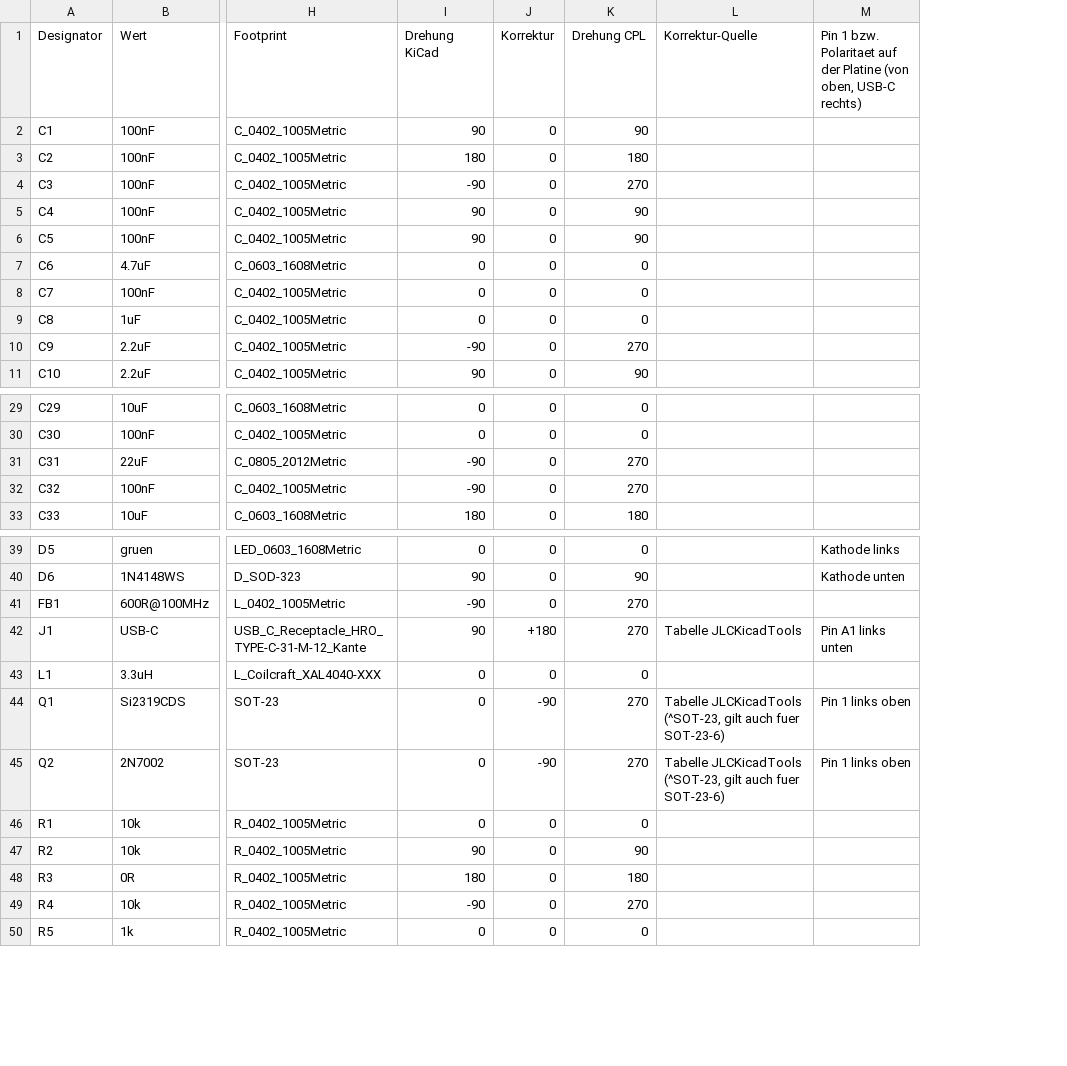
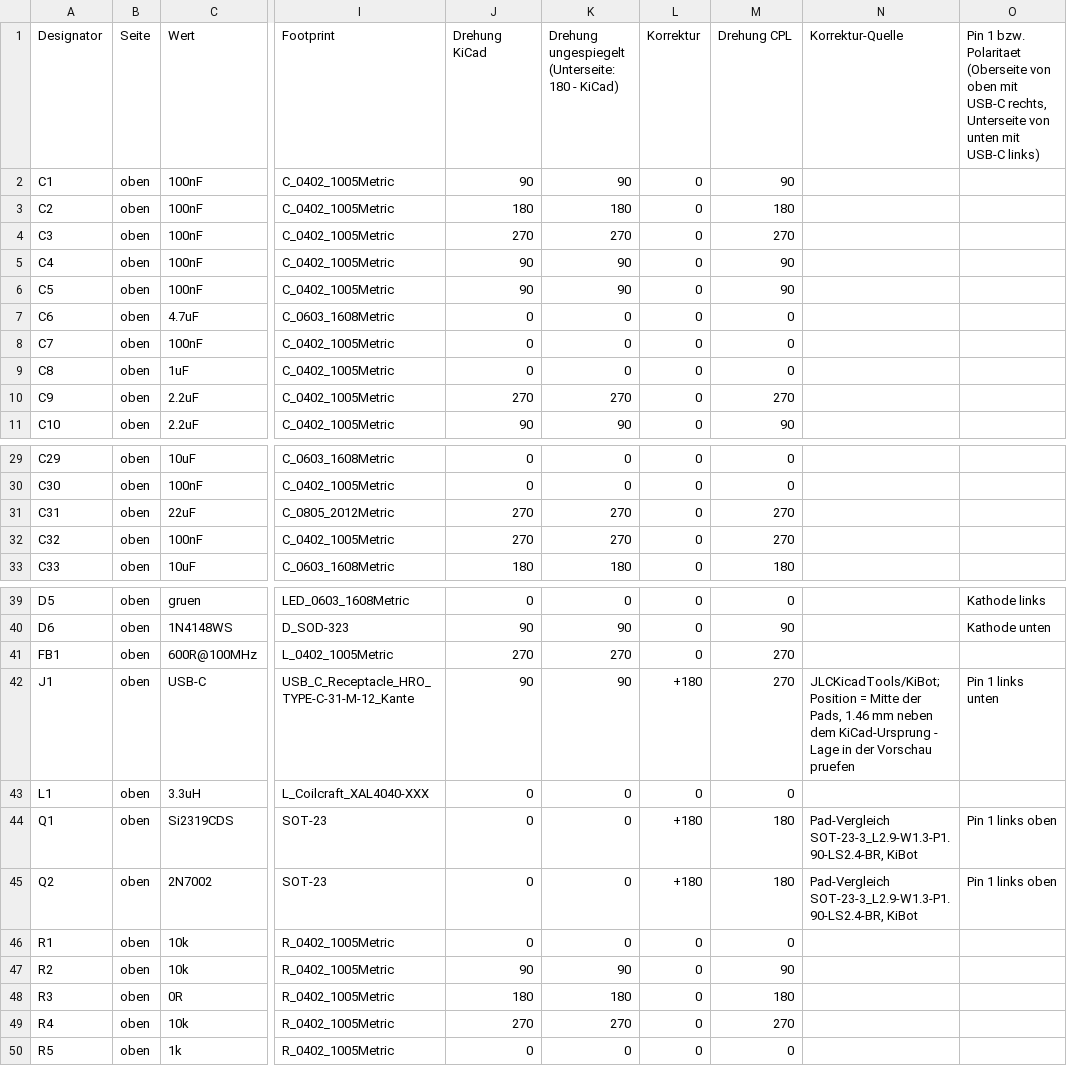
Before and after one commit to sooft1k/Drohne, a CSV file: hardware/fc/fertigung/jlcpcb_pruefliste.csv, drawn as a sheet; only a part is shown, gaps mark what is left out; addresses are those after the commit; the diff covers the shown part only; the diff names each change by its address in the sheet, - before the commit and + after, or states it on an @@ line.

```diff
--- a/hardware/fc/fertigung/jlcpcb_pruefliste.csv
+++ b/hardware/fc/fertigung/jlcpcb_pruefliste.csv
+column B (Seite), rows 2-11: all oben; rows 29-33: all oben; rows 39-50: all oben
+column K, rows 1-11: Drehung ungespiegelt (Unterseite: 180 - KiCad) | 90 | 180 | 270 | 90 | 90 | 0 | 0 | 0 | 270 | 90; rows 29-33: 0 | 0 | 270 | 270 | 180; rows 39-50: 0 | 90 | 270 | 90 | 0 | 0 | 0 | 0 | 90 | 180 | 270 | 0
-O1: …bzw. Polaritaet auf der Platine (von oben, USB-C rechts)
+O1: …bzw. Polaritaet (Oberseite von oben mit USB-C rechts, Unterseite von unten mit USB-C links)
-J4 (Drehung KiCad): -90
+J4 (Drehung KiCad): 270
-J10 (Drehung KiCad): -90
+J10 (Drehung KiCad): 270
-J31:J32 (Drehung KiCad): -90
+J31:J32 (Drehung KiCad): 270
-J41 (Drehung KiCad): -90
+J41 (Drehung KiCad): 270
-N42 (Korrektur-Quelle): Tabelle JLCKicadTools
+N42 (Korrektur-Quelle): JLCKicadTools/KiBot; Position = Mitte der Pads, 1.46 mm neben dem KiCad-Ursprung - Lage in der Vorschau pruefen
-O42: Pin A1 links unten
+O42: Pin 1 links unten
-L44:L45 (Korrektur): -90
+L44:L45 (Korrektur): +180
-M44:M45 (Drehung CPL): 270
+M44:M45 (Drehung CPL): 180
-N44:N45 (Korrektur-Quelle): Tabelle JLCKicadTools (^SOT-23, gilt auch fuer SOT-23-6)
+N44:N45 (Korrektur-Quelle): Pad-Vergleich SOT-23-3_L2.9-W1.3-P1.90-LS2.4-BR, KiBot
-J49 (Drehung KiCad): -90
+J49 (Drehung KiCad): 270
```
Also changed, not shown: 10 added rows and 13 edited cells elsewhere in this file, hardware/fc/fertigung/jlcpcb_bom.csv, hardware/fc/fertigung/jlcpcb_cpl.csv, 38 other files.
